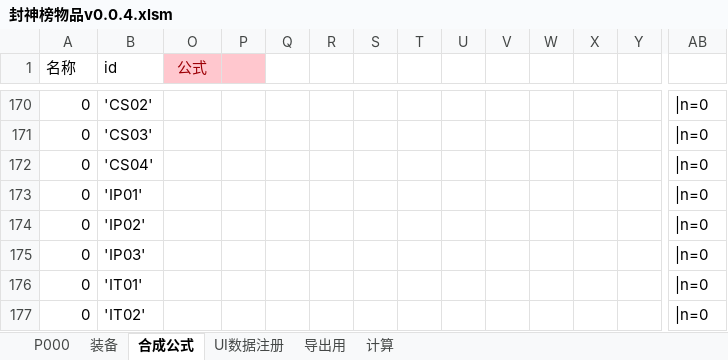
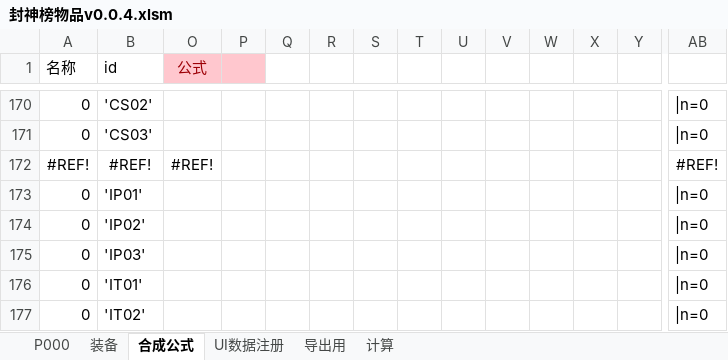
Before and after one commit to MageEgg/MageGame, an Excel workbook: 封神榜物品v0.0.4.xlsm, sheet 合成公式, drawn as a sheet; only a part is shown, gaps mark what is left out; values as stored, in another font and other column widths than the file's, no borders; removed rows and columns are numbered as before the commit, all else as after; rows hold the shown columns only; the diff names each change by its address in the sheet, - before the commit and + after, or states it on an @@ line.

```diff
--- a/封神榜物品v0.0.4.xlsm (sheet 合成公式)
+++ b/封神榜物品v0.0.4.xlsm (sheet 合成公式)
-row 172: 0 | 'CS04' |  |  |  |  |  |  |  |  |  |  |  | |n=0
+row 172: #REF! | #REF! | #REF! |  |  |  |  |  |  |  |  |  |  | #REF!
```
Also changed, not shown: sheet P000, sheet 装备, sheet UI数据注册, formulas that keep their value, hidden cells, 7 other files.
